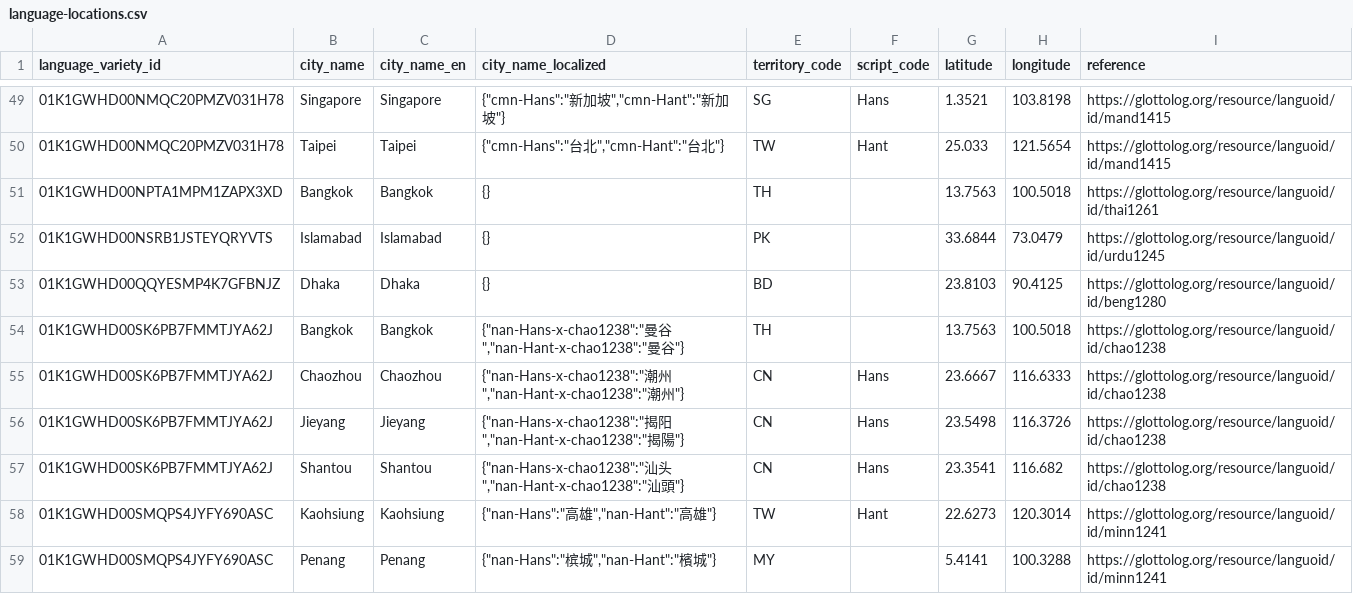
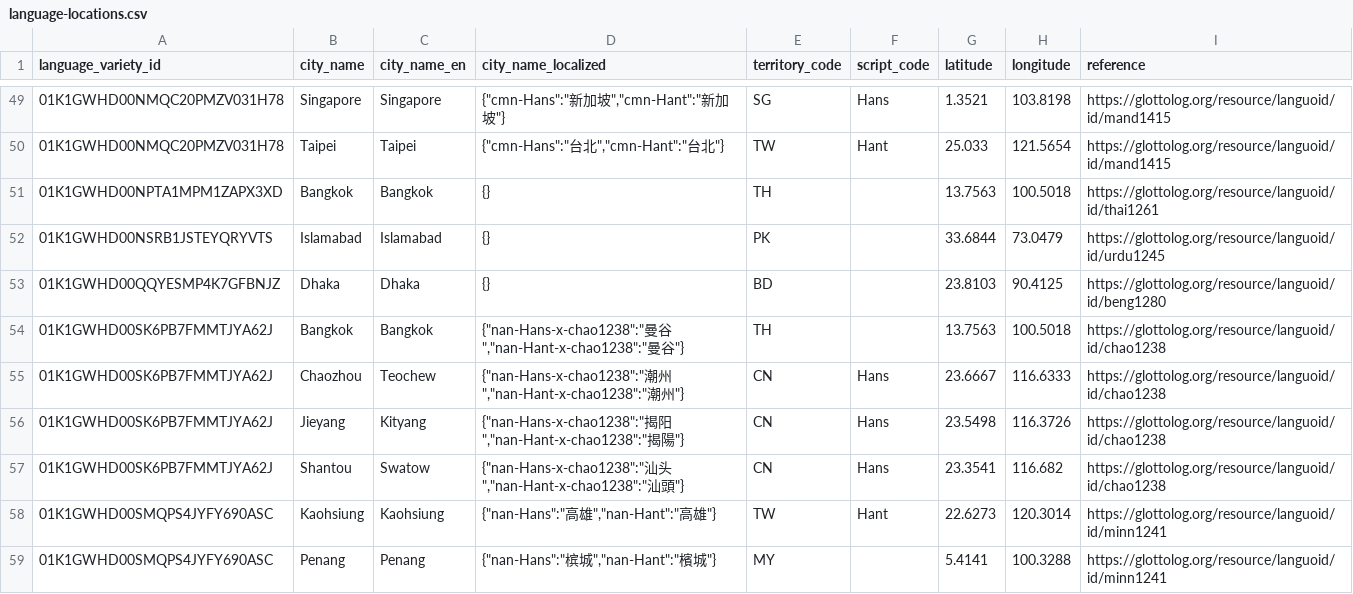
Before and after one commit to tsunhua/langmap, a CSV file: scripts/v2/artifacts/language-registry-5.3/language-locations.csv, drawn as a sheet; only a part is shown, gaps mark what is left out.

```diff
--- a/scripts/v2/artifacts/language-registry-5.3/language-locations.csv
+++ b/scripts/v2/artifacts/language-registry-5.3/language-locations.csv
@@ -54,5 +54,5 @@ language_variety_id,city_name,city_name_en,city_name_localized,territory_code,sc
 01K1GWHD00SK6PB7FMMTJYA62J,Bangkok,Bangkok,"{""nan-Hans-x-chao1238"":""曼谷"",""nan-Hant-x-chao1238"":""曼谷""}",TH,,13.7563,100.5018,https://glottolog.org/resource/languoid/id/chao1238
-01K1GWHD00SK6PB7FMMTJYA62J,Chaozhou,Chaozhou,"{""nan-Hans-x-chao1238"":""潮州"",""nan-Hant-x-chao1238"":""潮州""}",CN,Hans,23.6667,116.6333,https://glottolog.org/resource/languoid/id/chao1238
-01K1GWHD00SK6PB7FMMTJYA62J,Jieyang,Jieyang,"{""nan-Hans-x-chao1238"":""揭阳"",""nan-Hant-x-chao1238"":""揭陽""}",CN,Hans,23.5498,116.3726,https://glottolog.org/resource/languoid/id/chao1238
-01K1GWHD00SK6PB7FMMTJYA62J,Shantou,Shantou,"{""nan-Hans-x-chao1238"":""汕头"",""nan-Hant-x-chao1238"":""汕頭""}",CN,Hans,23.3541,116.682,https://glottolog.org/resource/languoid/id/chao1238
+01K1GWHD00SK6PB7FMMTJYA62J,Chaozhou,Teochew,"{""nan-Hans-x-chao1238"":""潮州"",""nan-Hant-x-chao1238"":""潮州""}",CN,Hans,23.6667,116.6333,https://glottolog.org/resource/languoid/id/chao1238
+01K1GWHD00SK6PB7FMMTJYA62J,Jieyang,Kityang,"{""nan-Hans-x-chao1238"":""揭阳"",""nan-Hant-x-chao1238"":""揭陽""}",CN,Hans,23.5498,116.3726,https://glottolog.org/resource/languoid/id/chao1238
+01K1GWHD00SK6PB7FMMTJYA62J,Shantou,Swatow,"{""nan-Hans-x-chao1238"":""汕头"",""nan-Hant-x-chao1238"":""汕頭""}",CN,Hans,23.3541,116.682,https://glottolog.org/resource/languoid/id/chao1238
 01K1GWHD00SMQPS4JYFY690ASC,Kaohsiung,Kaohsiung,"{""nan-Hans"":""高雄"",""nan-Hant"":""高雄""}",TW,Hant,22.6273,120.3014,https://glottolog.org/resource/languoid/id/minn1241
```
Also changed, not shown: scripts/v2/artifacts/language-registry-5.3/language-profiles.csv, scripts/v2/artifacts/language-registry-5.3/language-varieties.csv, 2 other files.
